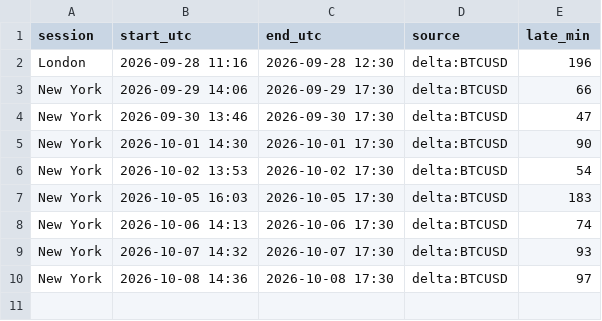
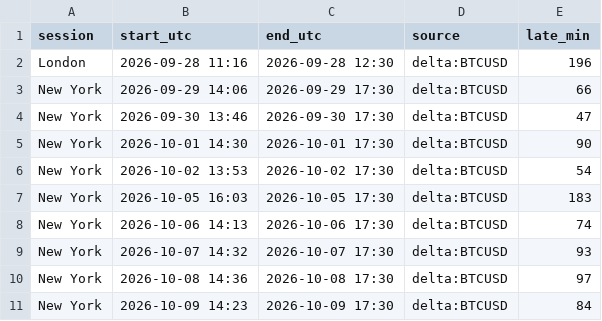
Before and after one commit to lcs2024016-arch/btcbot, a CSV file: state/runs.csv, drawn as a sheet; the diff names each change by its address in the sheet, - before the commit and + after, or states it on an @@ line.

```diff
--- a/state/runs.csv
+++ b/state/runs.csv
+row 11: New York | 2026-10-09 14:23 | 2026-10-09 17:30 | delta:BTCUSD | 84
```
Also changed, not shown: 1 other file.
